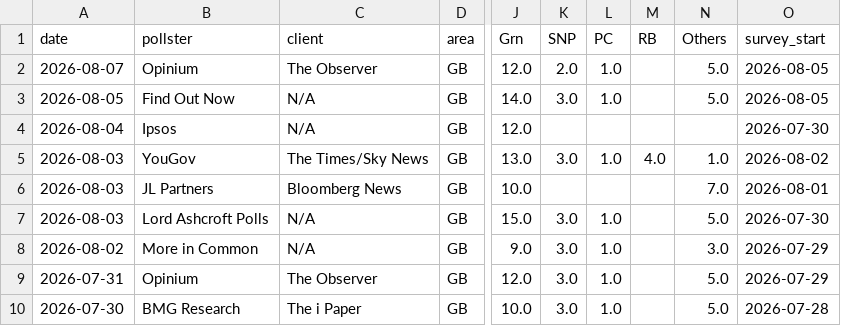
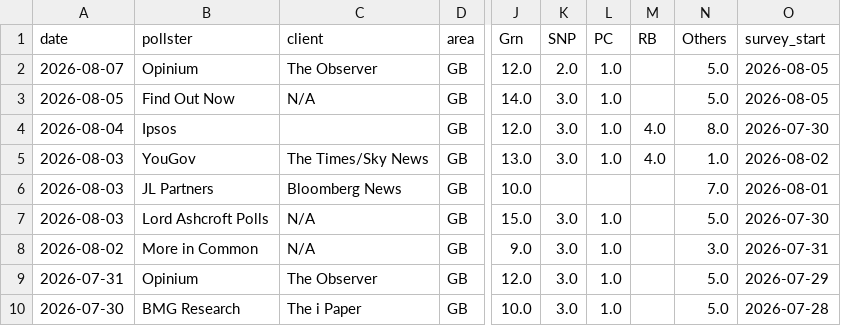
Before and after one commit to agoldhammer/UKPolls, a CSV file: data/uk_polls_national.csv, drawn as a sheet; only a part is shown, gaps mark what is left out; the diff names each change by its address in the sheet, - before the commit and + after, or states it on an @@ line.

```diff
--- a/data/uk_polls_national.csv
+++ b/data/uk_polls_national.csv
-C4 (client): N/A
+C4 (client): (empty)
-K4 (SNP): (empty)
+K4 (SNP): 3.0
-L4 (PC): (empty)
+L4 (PC): 1.0
-M4 (RB): (empty)
+M4 (RB): 4.0
-N4 (Others): (empty)
+N4 (Others): 8.0
-O8 (survey_start): 2026-07-29
+O8 (survey_start): 2026-07-31
```
Also changed, not shown: 3 other files.
